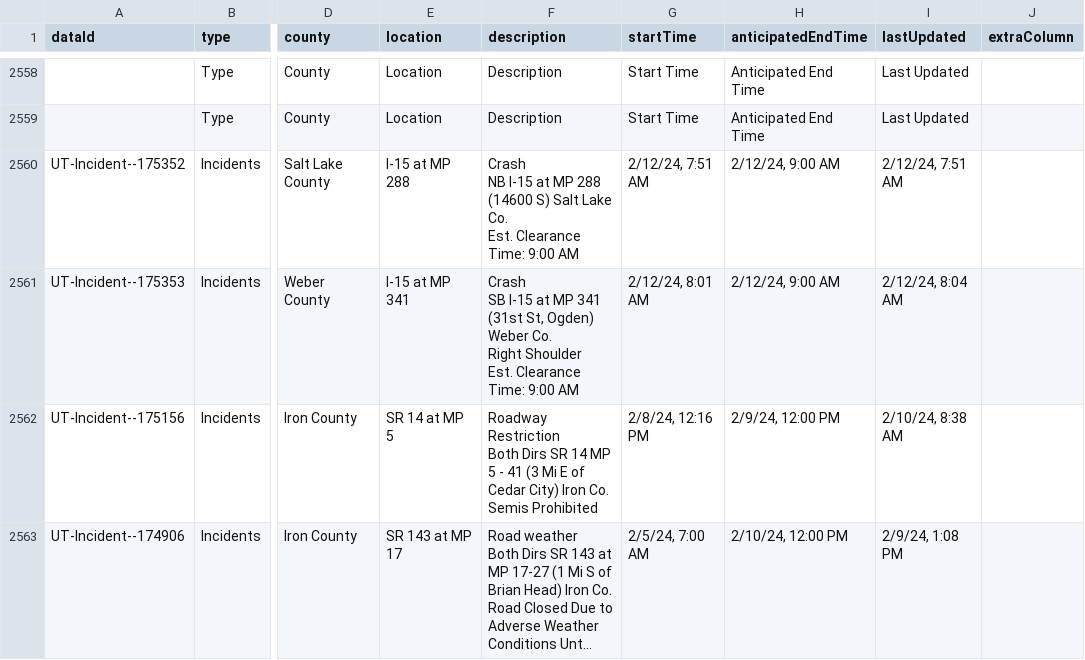
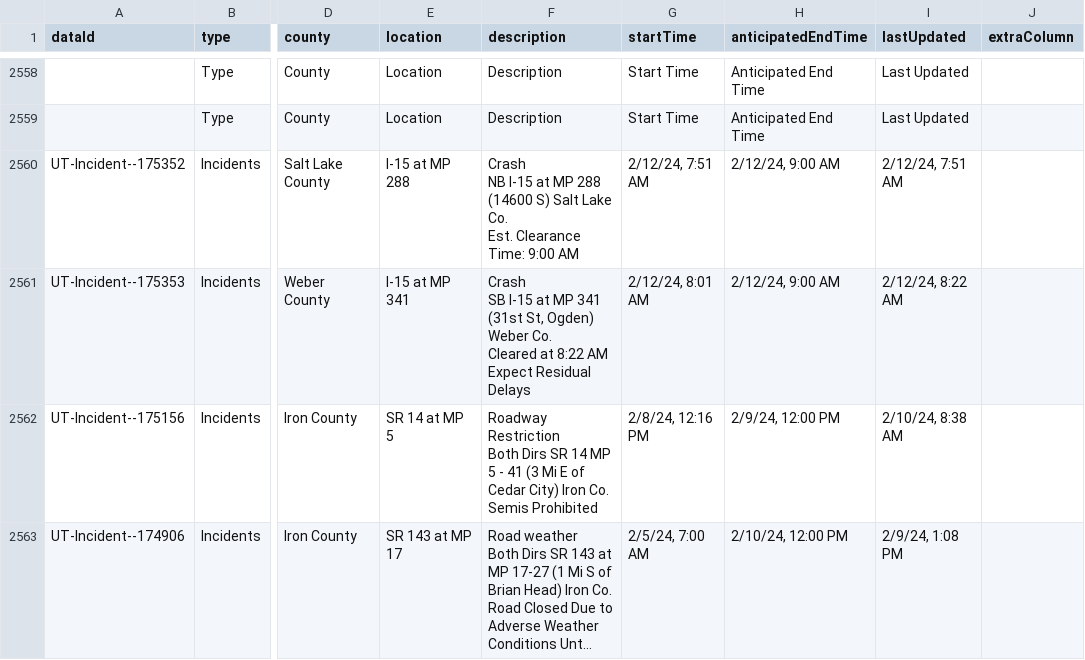
Before and after one commit to evanapplegate/evanapplegate.github.io, a CSV file: traffic_incidents_map/incidents.csv, drawn as a sheet; only a part is shown, gaps mark what is left out; long unchanged cells end in …; ↵ is a line break in a cell; the diff names each change by its address in the sheet, - before the commit and + after, or states it on an @@ line.

```diff
--- a/traffic_incidents_map/incidents.csv
+++ b/traffic_incidents_map/incidents.csv
-F2561 (description): …Weber Co. ↵ Right Shoulder ↵ Est. Clearance Time: 9:00 AM
+F2561 (description): …Weber Co. ↵ Cleared at 8:22 AM ↵ Expect Residual Delays
-I2561 (lastUpdated): 2/12/24, 8:04 AM
+I2561 (lastUpdated): 2/12/24, 8:22 AM
```
